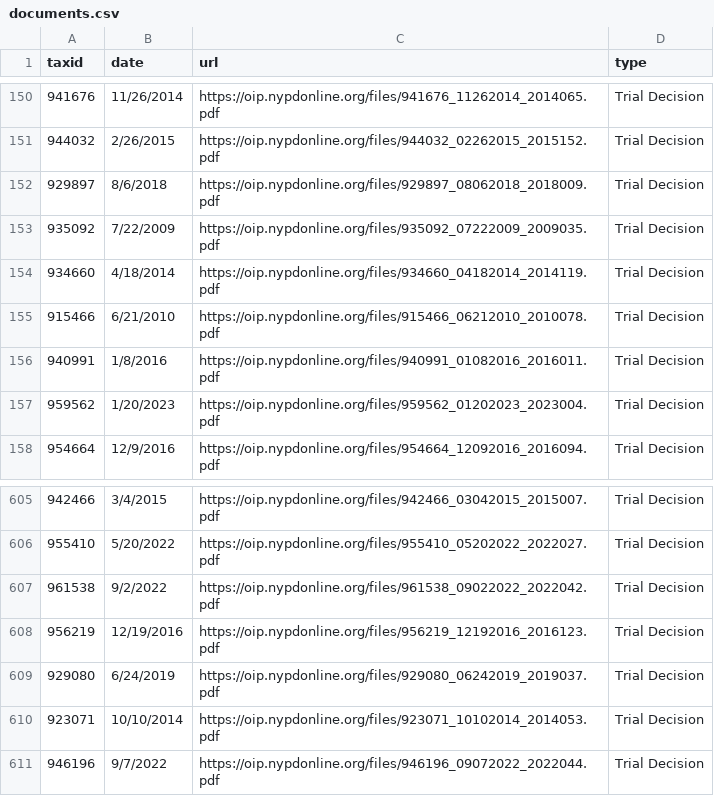
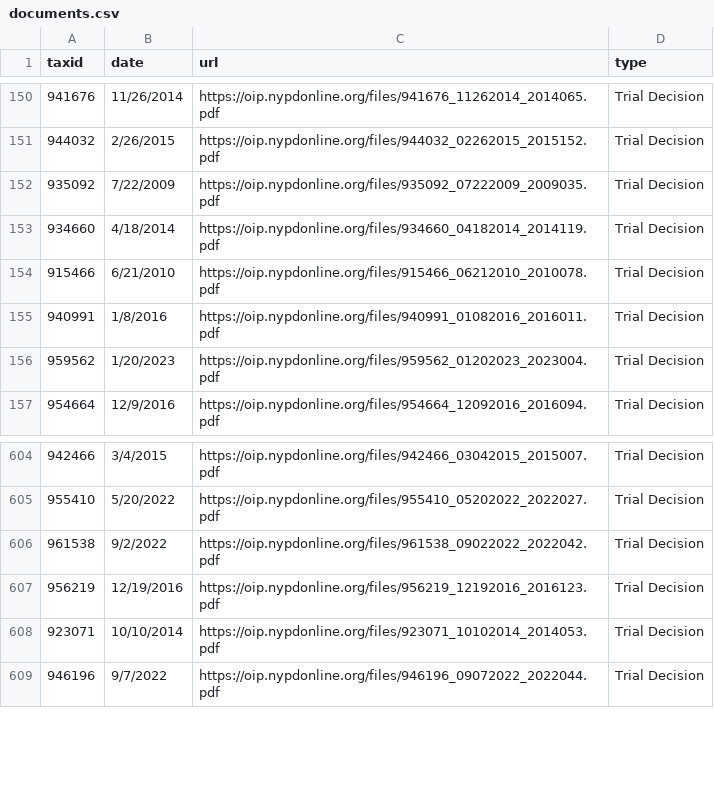
Before and after one commit to gh-islg/nypd-officer-profiles, a CSV file: documents.csv, drawn as a sheet; only a part is shown, gaps mark what is left out; the diff names each change by its address in the sheet, - before the commit and + after, or states it on an @@ line.

```diff
--- a/documents.csv
+++ b/documents.csv
-row 152: 929897 | 8/6/2018 | https://oip.nypdonline.org/files/929897_08062018_2018009.pdf | Trial Decision
-row 609: 929080 | 6/24/2019 | https://oip.nypdonline.org/files/929080_06242019_2019037.pdf | Trial Decision
```
Also changed, not shown: 29 other files.
